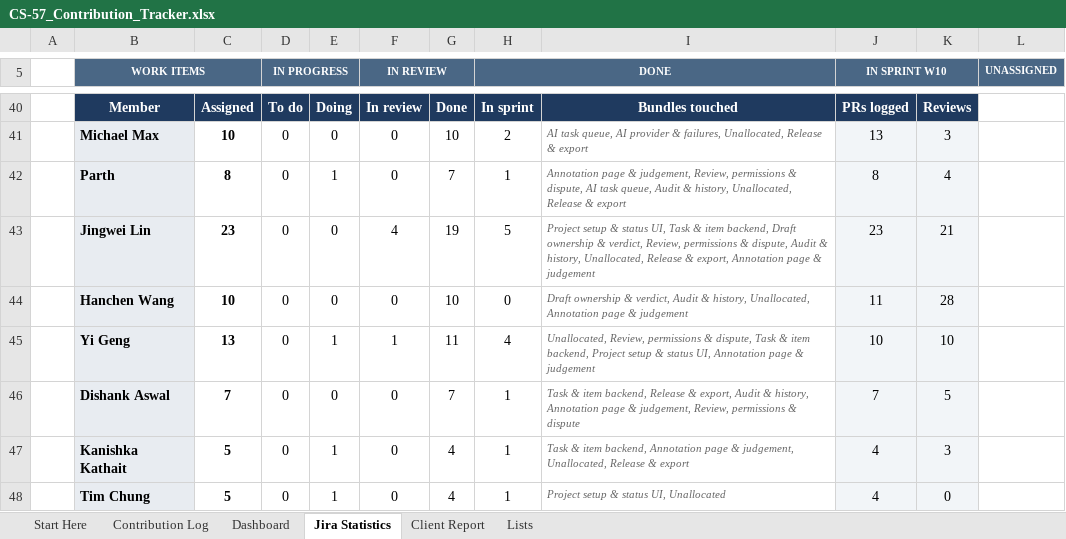
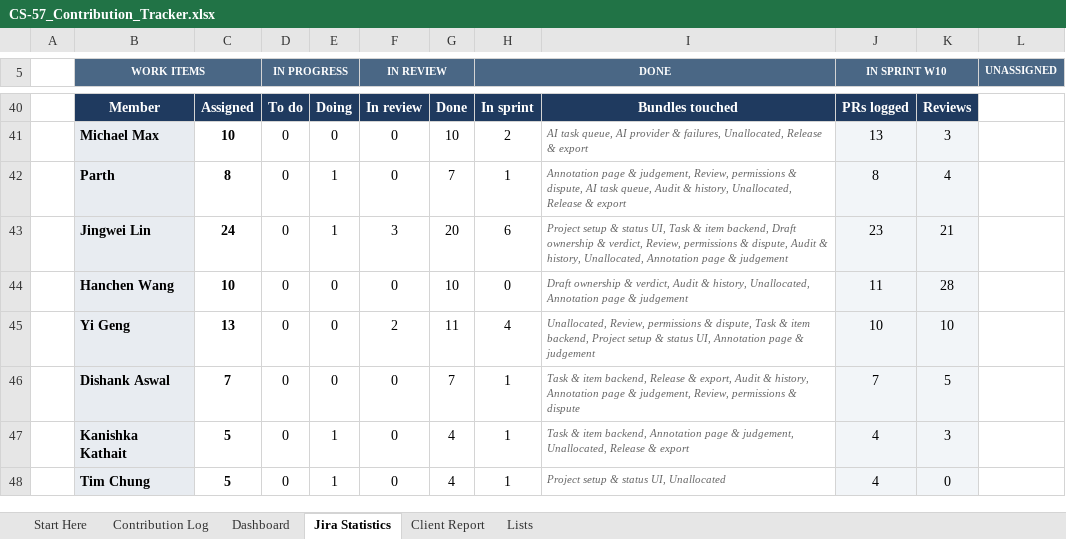
Before and after one commit to hanchen9127/COMP5703_Manager, an Excel workbook: shared/CS-57_Contribution_Tracker.xlsx, sheet Jira Statistics, drawn as a sheet; only a part is shown, gaps mark what is left out; values as stored, in another font and other column widths than the file's, no borders; charts and pictures and conditional formats not drawn; the diff covers the shown part only; the diff names each change by its address in the sheet, - before the commit and + after, or states it on an @@ line.

```diff
--- a/shared/CS-57_Contribution_Tracker.xlsx (sheet Jira Statistics)
+++ b/shared/CS-57_Contribution_Tracker.xlsx (sheet Jira Statistics)
-C43: 23
+C43: 24
-E43: 0
+E43: 1
-F43 (IN REVIEW): 4
+F43 (IN REVIEW): 3
-G43: 19
+G43: 20
-H43 (DONE): 5
+H43 (DONE): 6
-I43: …history, Unallocated, Release & export, Annotation page…
+I43: …history, Unallocated, Annotation page…
-E45: 1
+E45: 0
-F45 (IN REVIEW): 1
+F45 (IN REVIEW): 2
```
Also changed, not shown: 2 added rows, 1 removed row and 6 edited cells elsewhere in this sheet, sheet Lists, 8 other files.
